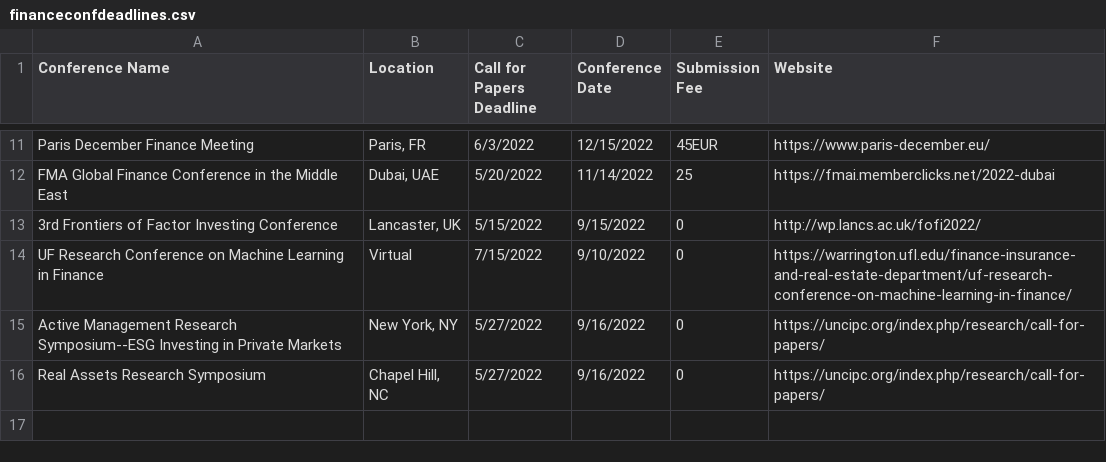
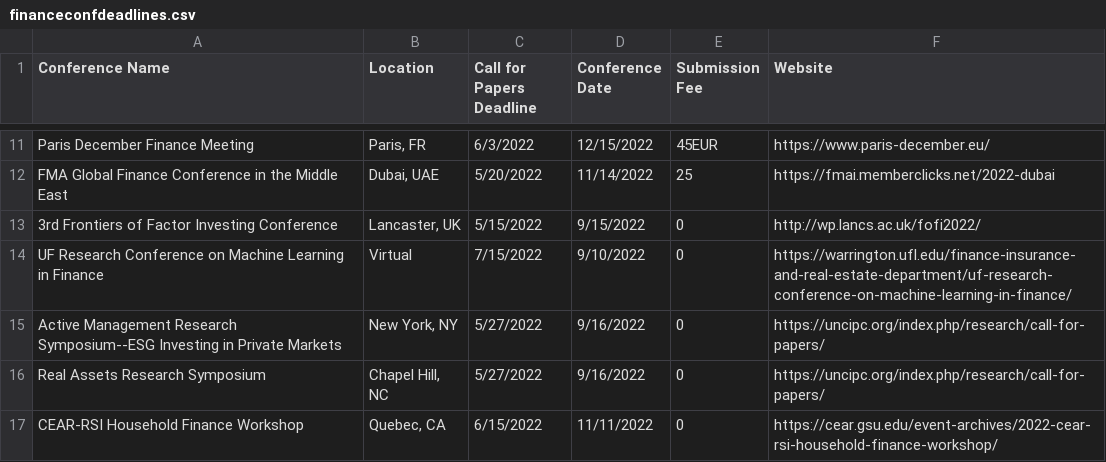
Before and after one commit to tbeason/financeconferences, a CSV file: data/financeconfdeadlines.csv, drawn as a sheet; only a part is shown, gaps mark what is left out; the diff names each change by its address in the sheet, - before the commit and + after, or states it on an @@ line.

Commit message:
cear-rsi

```diff
--- a/data/financeconfdeadlines.csv
+++ b/data/financeconfdeadlines.csv
+row 17: CEAR-RSI Household Finance Workshop | Quebec, CA | 6/15/2022 | 11/11/2022 | 0 | https://cear.gsu.edu/event-archives/2022-cear-rsi-household-finance-workshop/
```
